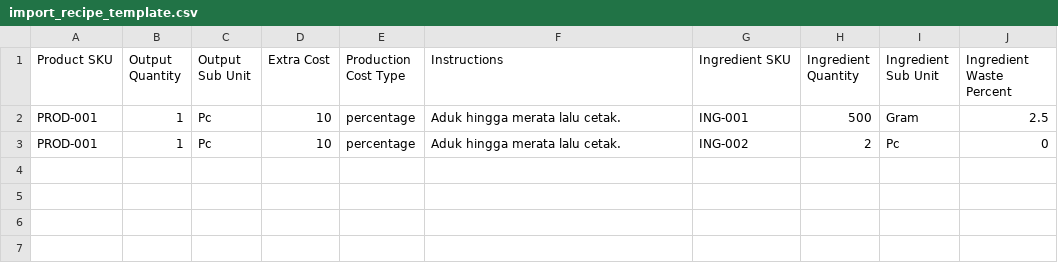
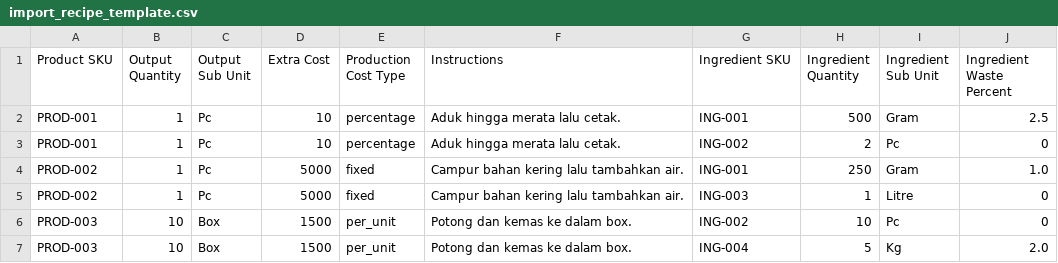
Before and after one commit to Indra77ya/Hassa-POS, a CSV file: public/files/import_recipe_template.csv, drawn as a sheet; the diff names each change by its address in the sheet, - before the commit and + after, or states it on an @@ line.

Commit message:
Update import recipe template files with 3 sample recipes and production cost types

```diff
--- a/public/files/import_recipe_template.csv
+++ b/public/files/import_recipe_template.csv
+row 4: PROD-002 | 1 | Pc | 5000 | fixed | Campur bahan kering lalu tambahkan air. | ING-001 | 250 | Gram | 1.0
+row 5: PROD-002 | 1 | Pc | 5000 | fixed | Campur bahan kering lalu tambahkan air. | ING-003 | 1 | Litre | 0
+row 6: PROD-003 | 10 | Box | 1500 | per_unit | Potong dan kemas ke dalam box. | ING-002 | 10 | Pc | 0
+row 7: PROD-003 | 10 | Box | 1500 | per_unit | Potong dan kemas ke dalam box. | ING-004 | 5 | Kg | 2.0
```
Also changed, not shown: 1 other file.
